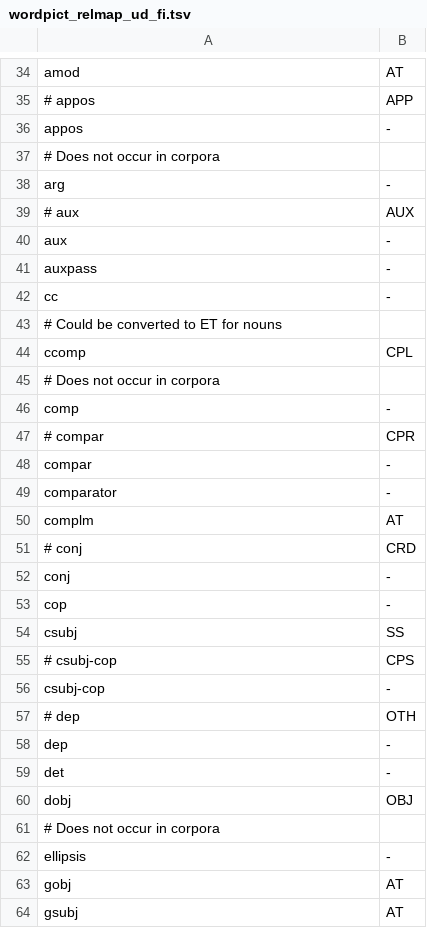
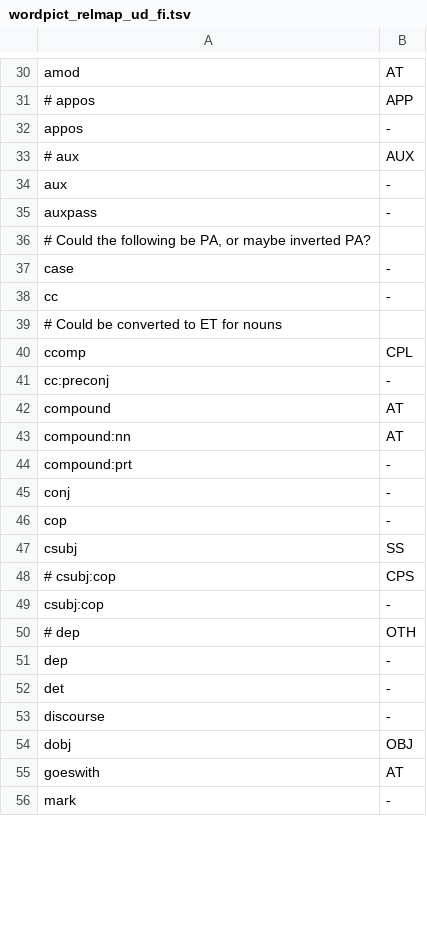
Before and after one commit to CSCfi/Kielipankki-utilities, a TSV file: corp/wordpict_relmap_ud_fi.tsv, drawn as a sheet; only a part is shown, gaps mark what is left out; the shorter side is filled out with more unchanged rows; the diff covers the shown part only.

```diff
--- a/corp/wordpict_relmap_ud_fi.tsv
+++ b/corp/wordpict_relmap_ud_fi.tsv
@@ -36,4 +32,2 @@ amod	AT
 appos	-
-# Does not occur in corpora
-arg	-
 # aux	AUX
@@ -41,2 +35,4 @@ aux	-
 auxpass	-
+# Could the following be PA, or maybe inverted PA?
+case	-
 cc	-
@@ -44,9 +40,6 @@ cc	-
 ccomp	CPL
-# Does not occur in corpora
-comp	-
-# compar	CPR
-compar	-
-comparator	-
-complm	AT
-# conj	CRD
+cc:preconj	-
+compound	AT
+compound:nn	AT
+compound:prt	-
 conj	-
@@ -54,4 +47,4 @@ cop	-
 csubj	SS
-# csubj-cop	CPS
-csubj-cop	-
+# csubj:cop	CPS
+csubj:cop	-
 # dep	OTH
@@ -59,6 +52,4 @@ dep	-
 det	-
+discourse	-
 dobj	OBJ
-# Does not occur in corpora
-ellipsis	-
-gobj	AT
-gsubj	AT
+goeswith	AT
```
Also changed, not shown: 7 added rows, 28 removed rows and 11 edited cells elsewhere in this file.
